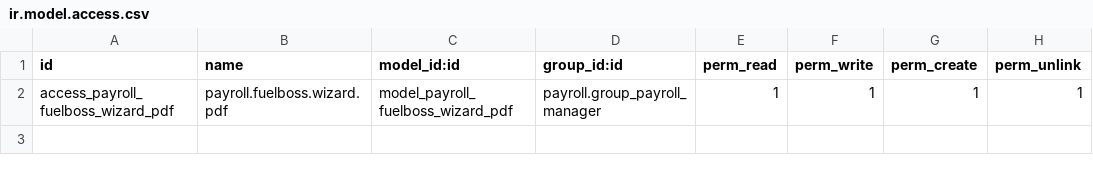
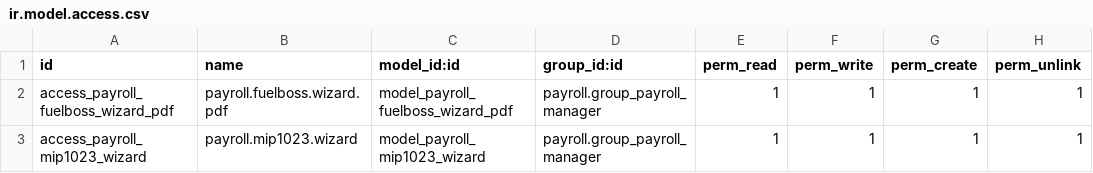
Before and after one commit to hernad/odoo_l10n_bs_hr_payroll_fuelboss, a CSV file: security/ir.model.access.csv, drawn as a sheet; the diff names each change by its address in the sheet, - before the commit and + after, or states it on an @@ line.

```diff
--- a/security/ir.model.access.csv
+++ b/security/ir.model.access.csv
+row 3: access_payroll_mip1023_wizard | payroll.mip1023.wizard | model_payroll_mip1023_wizard | payroll.group_payroll_manager | 1 | 1 | 1 | 1
```
Also changed, not shown: 6 other files.
